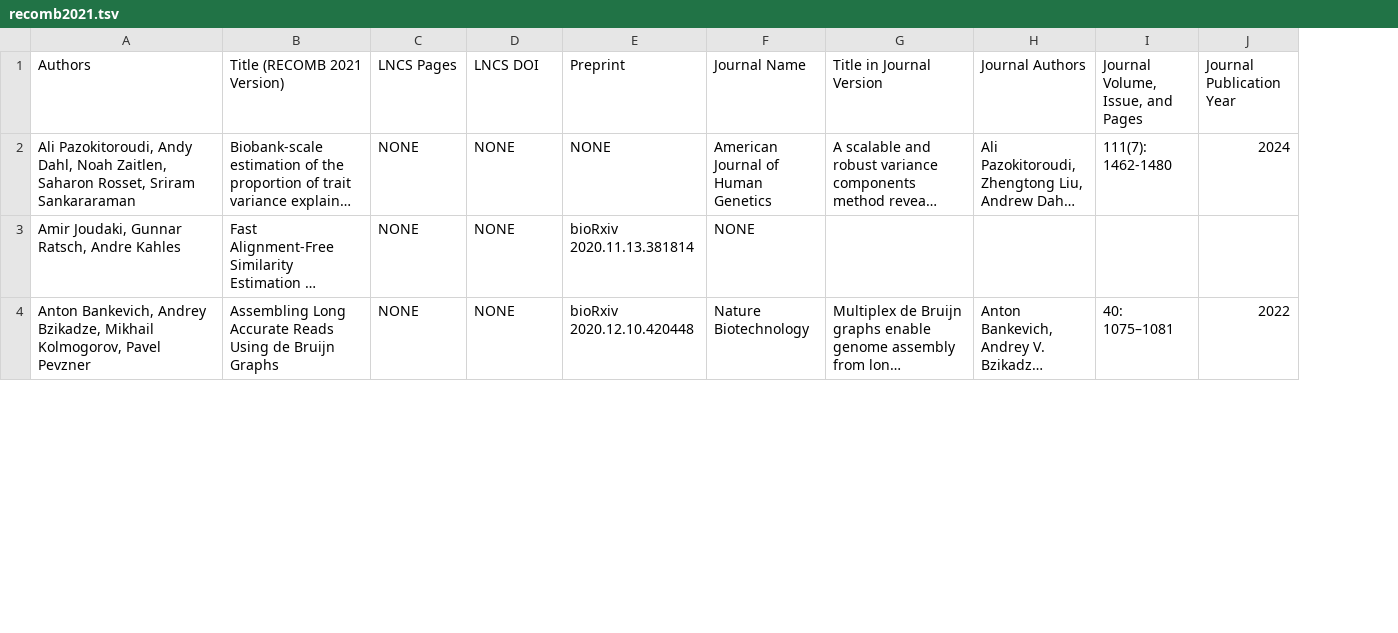
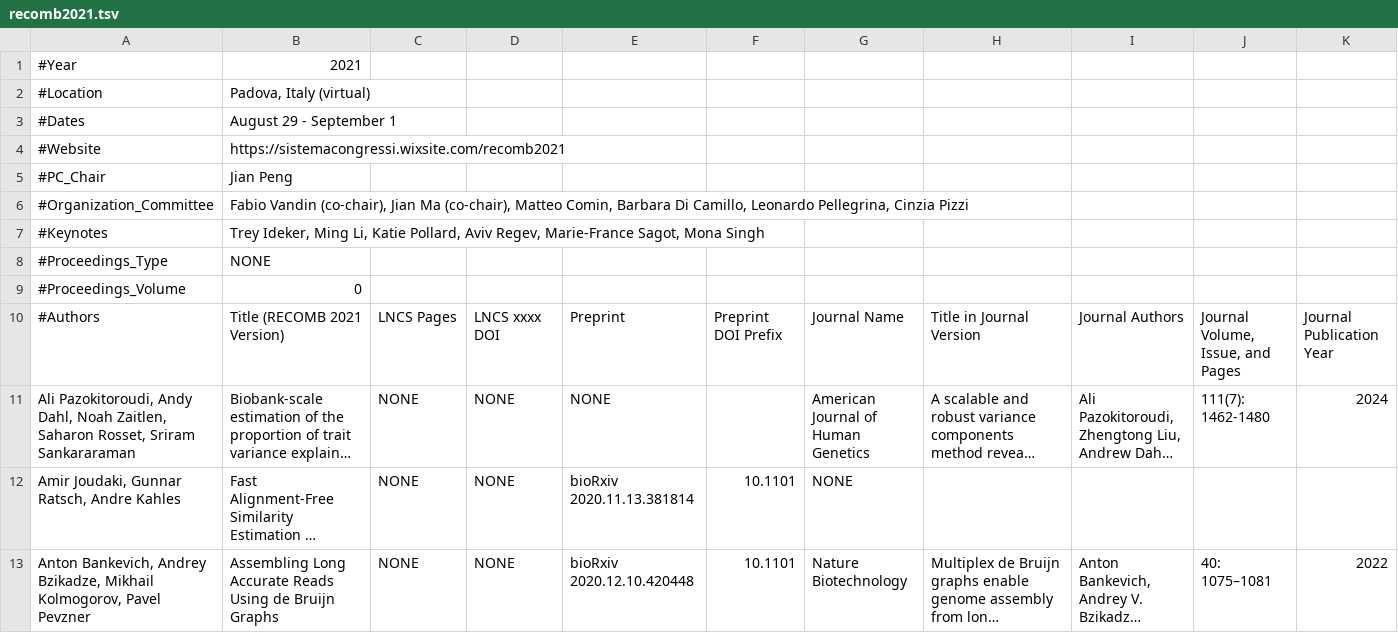
Before and after one commit to recomb-conference/proceedings, a TSV file: tsv/recomb2021.tsv, drawn as a sheet; only a part is shown; long unchanged cells end in …; addresses are those after the commit; rows hold the shown columns only; the diff names each change by its address in the sheet, - before the commit and + after, or states it on an @@ line.

```diff
--- a/tsv/recomb2021.tsv
+++ b/tsv/recomb2021.tsv
+column F, rows 10-13: Preprint DOI Prefix |  | 10.1101 | 10.1101
+row 1: #Year | 2021
+row 2: #Location | Padova, Italy (virtual)
+row 3: #Dates | August 29 - September 1
+row 4: #Website | https://sistemacongressi.wixsite.com/recomb2021
+row 5: #PC_Chair | Jian Peng
+row 6: #Organization_Committee | Fabio Vandin (co-chair), Jian Ma (co-chair), Matteo Comin, Barbara Di Camillo, Leonardo Pellegrina, Cinzia Pizzi
+row 7: #Keynotes | Trey Ideker, Ming Li, Katie Pollard, Aviv Regev, Marie-France Sagot, Mona Singh
+row 8: #Proceedings_Type | NONE
+row 9: #Proceedings_Volume | 0
-A10: Authors
+A10: #Authors
-D10: LNCS DOI
+D10: LNCS xxxx DOI
```
Also changed, not shown: tsv/recomb2020.tsv, tsv/recomb2022.tsv, 25 other files.
